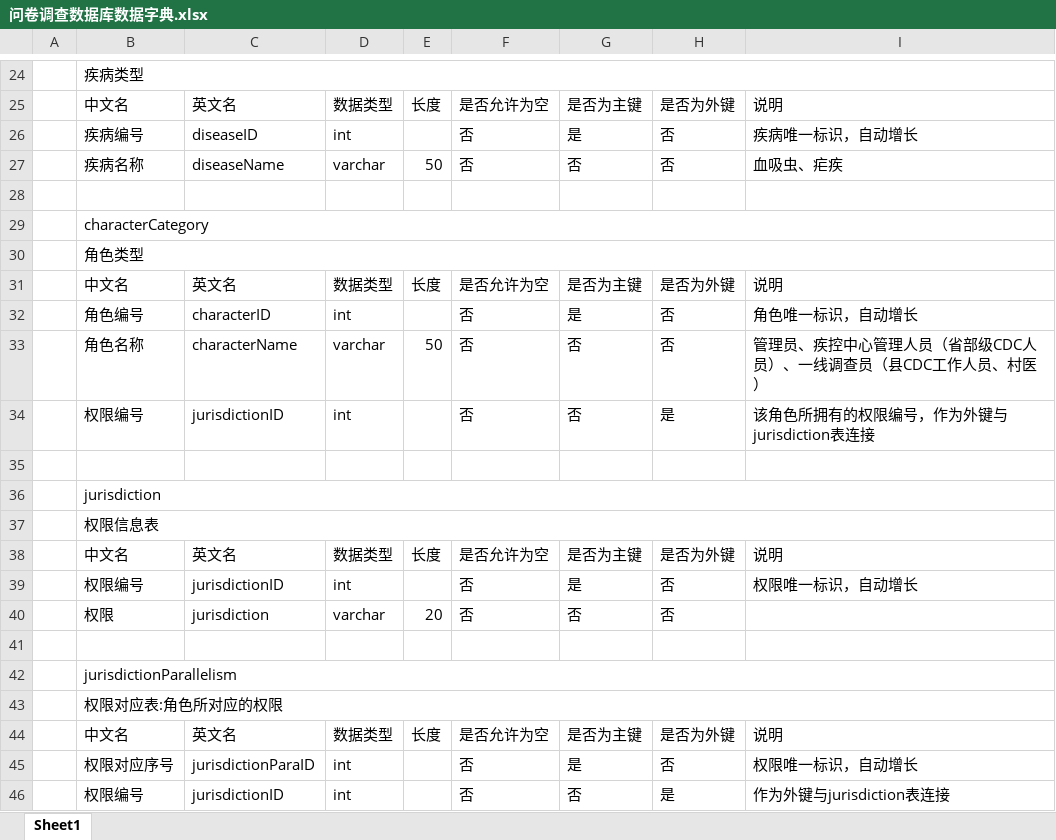
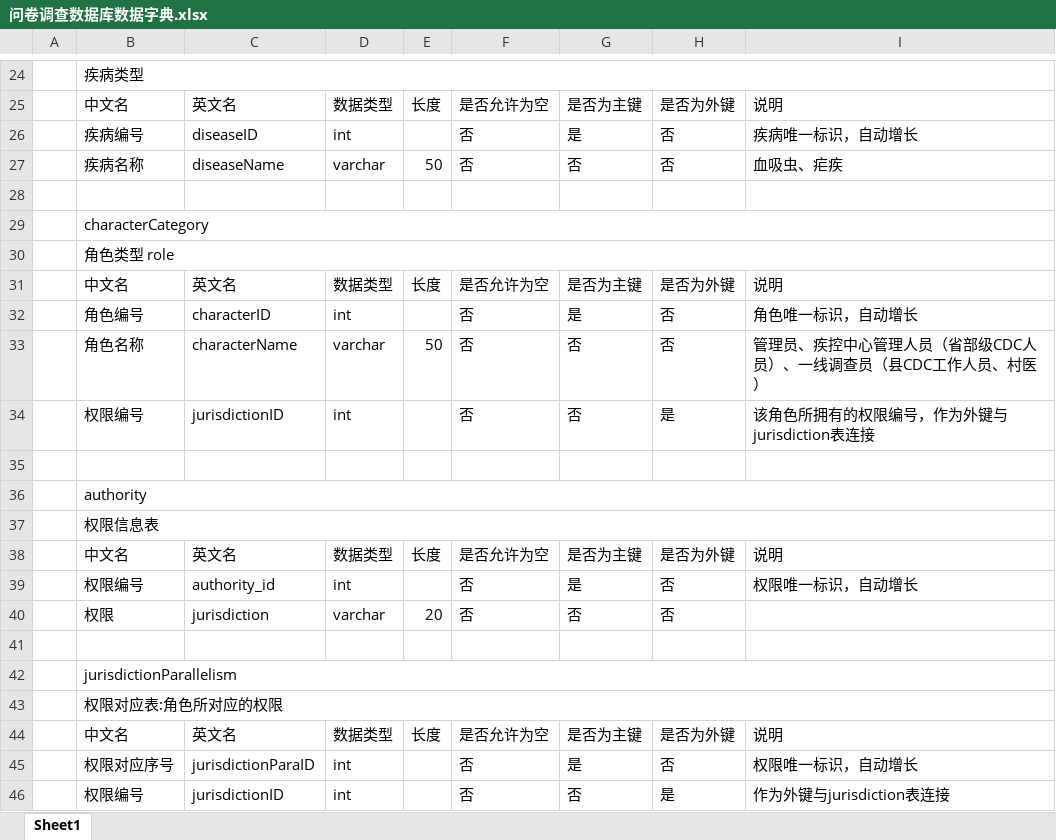
Before and after one commit to Harveychn/QuestionnaireProjDocument, an Excel workbook: 问卷调查数据库/问卷调查数据库数据字典.xlsx, sheet Sheet1, drawn as a sheet; only a part is shown, gaps mark what is left out; values as stored, in another font and other column widths than the file's, no cell formats; the diff covers the shown part only; the diff names each change by its address in the sheet, - before the commit and + after, or states it on an @@ line.

```diff
--- a/问卷调查数据库/问卷调查数据库数据字典.xlsx (sheet Sheet1)
+++ b/问卷调查数据库/问卷调查数据库数据字典.xlsx (sheet Sheet1)
-B30: 角色类型
+B30: 角色类型 role
-B36: jurisdiction
+B36: authority
-C39: jurisdictionID
+C39: authority_id
```
Also changed, not shown: 4 added rows and 9 edited cells elsewhere in this sheet, cell formats, 11 other files.
